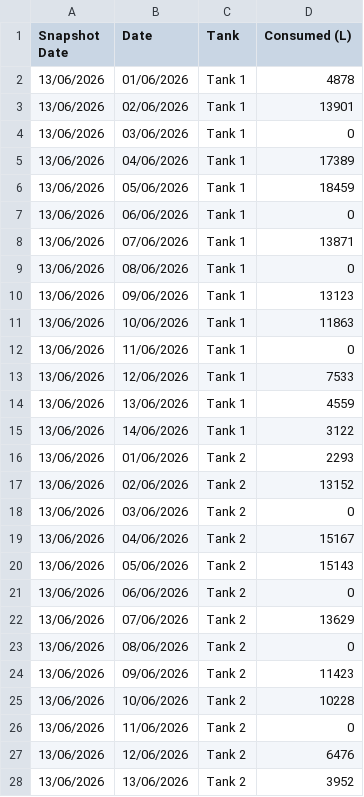
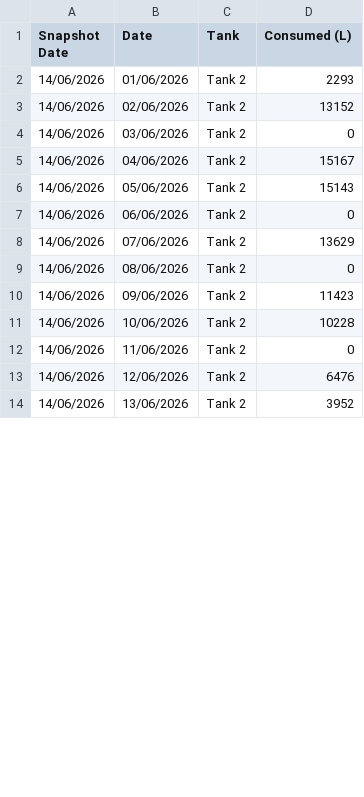
Before and after one commit to neil-noble/NMG, a CSV file: data/daily_usage.csv, drawn as a sheet; only a part is shown; the diff covers the shown part only.

```diff
--- a/data/daily_usage.csv
+++ b/data/daily_usage.csv
@@ -1,28 +1,14 @@
 Snapshot Date,Date,Tank,Consumed (L)
-13/06/2026,01/06/2026,Tank 1,4878
-13/06/2026,02/06/2026,Tank 1,13901
-13/06/2026,03/06/2026,Tank 1,0
-13/06/2026,04/06/2026,Tank 1,17389
-13/06/2026,05/06/2026,Tank 1,18459
-13/06/2026,06/06/2026,Tank 1,0
-13/06/2026,07/06/2026,Tank 1,13871
-13/06/2026,08/06/2026,Tank 1,0
-13/06/2026,09/06/2026,Tank 1,13123
-13/06/2026,10/06/2026,Tank 1,11863
-13/06/2026,11/06/2026,Tank 1,0
-13/06/2026,12/06/2026,Tank 1,7533
-13/06/2026,13/06/2026,Tank 1,4559
-13/06/2026,14/06/2026,Tank 1,3122
-13/06/2026,01/06/2026,Tank 2,2293
-13/06/2026,02/06/2026,Tank 2,13152
-13/06/2026,03/06/2026,Tank 2,0
-13/06/2026,04/06/2026,Tank 2,15167
-13/06/2026,05/06/2026,Tank 2,15143
-13/06/2026,06/06/2026,Tank 2,0
-13/06/2026,07/06/2026,Tank 2,13629
-13/06/2026,08/06/2026,Tank 2,0
-13/06/2026,09/06/2026,Tank 2,11423
-13/06/2026,10/06/2026,Tank 2,10228
-13/06/2026,11/06/2026,Tank 2,0
-13/06/2026,12/06/2026,Tank 2,6476
-13/06/2026,13/06/2026,Tank 2,3952
+14/06/2026,01/06/2026,Tank 2,2293
+14/06/2026,02/06/2026,Tank 2,13152
+14/06/2026,03/06/2026,Tank 2,0
+14/06/2026,04/06/2026,Tank 2,15167
+14/06/2026,05/06/2026,Tank 2,15143
+14/06/2026,06/06/2026,Tank 2,0
+14/06/2026,07/06/2026,Tank 2,13629
+14/06/2026,08/06/2026,Tank 2,0
+14/06/2026,09/06/2026,Tank 2,11423
+14/06/2026,10/06/2026,Tank 2,10228
+14/06/2026,11/06/2026,Tank 2,0
+14/06/2026,12/06/2026,Tank 2,6476
+14/06/2026,13/06/2026,Tank 2,3952
```
Also changed, not shown: 16 added rows and 2 edited cells elsewhere in this file, data/forecast.csv, data/mom_comparison.csv, 1 other file.
